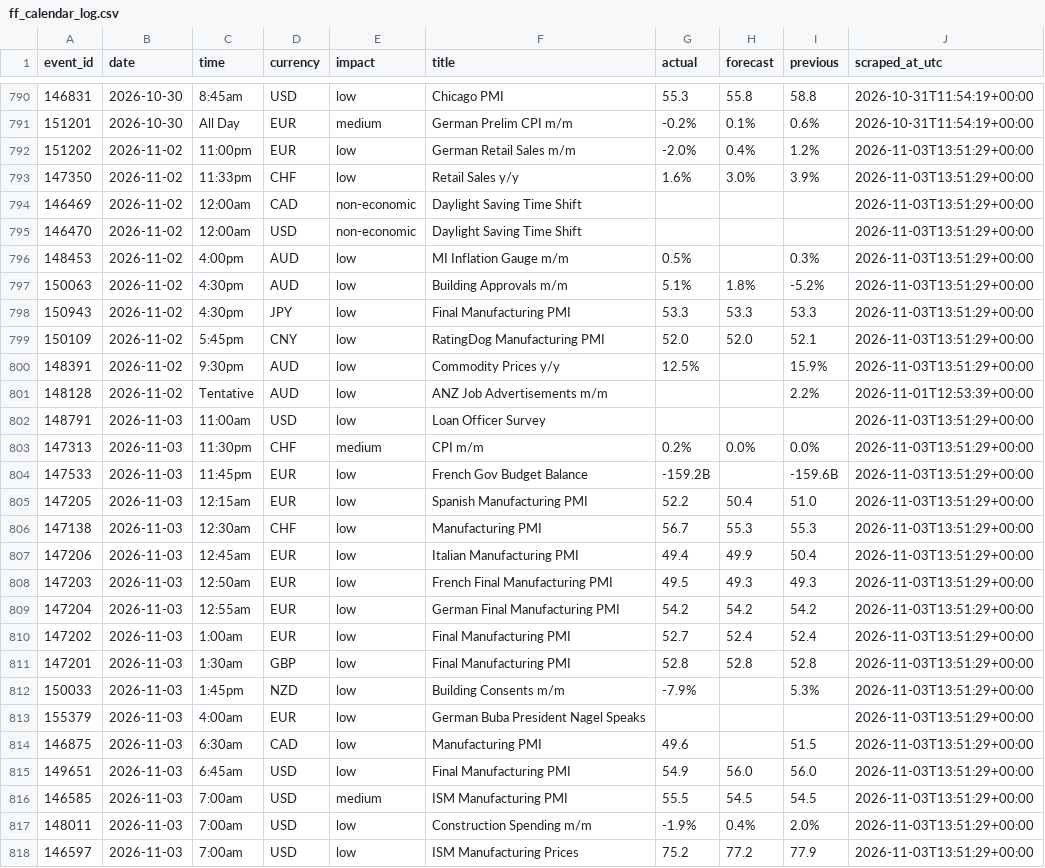
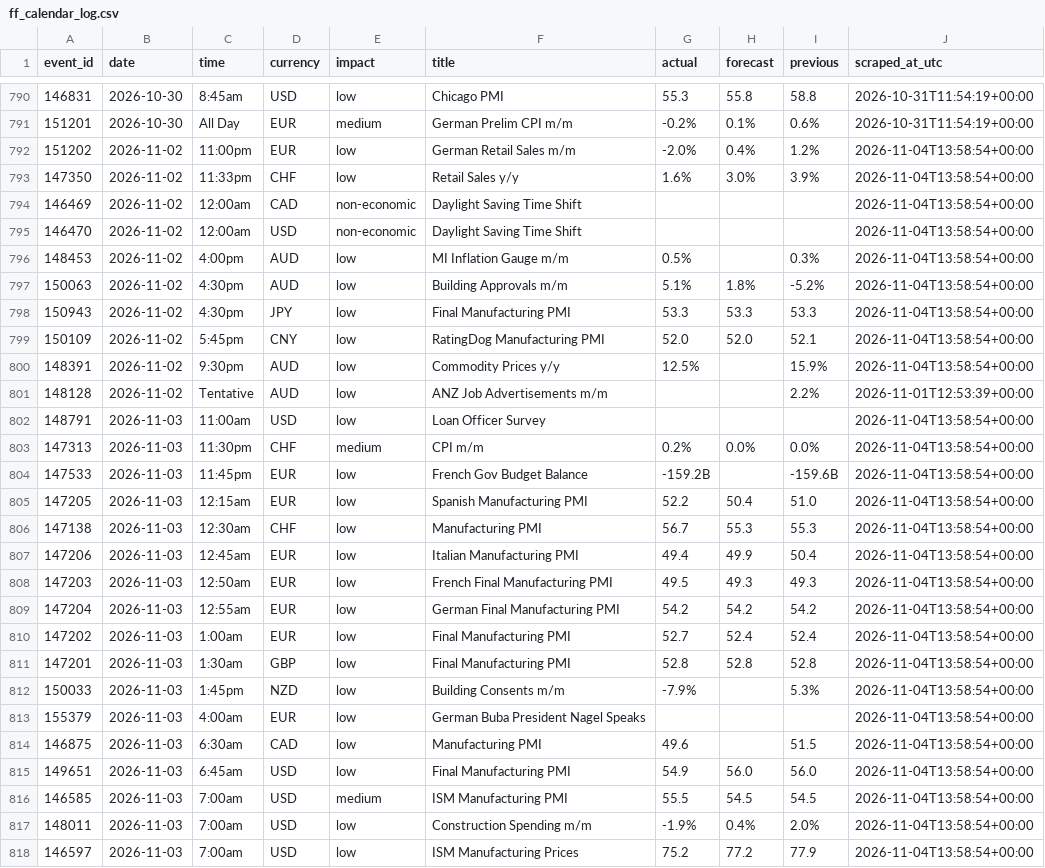
Before and after one commit to wahazzin/quant-trading-ten-strategies-rejected, a CSV file: data/ff_calendar_log.csv, drawn as a sheet; only a part is shown, gaps mark what is left out; the diff covers the shown part only.

```diff
--- a/data/ff_calendar_log.csv
+++ b/data/ff_calendar_log.csv
@@ -791,28 +791,28 @@ event_id,date,time,currency,impact,title,actual,forecast,previous,scraped_at_utc
 151201,2026-10-30,All Day,EUR,medium,German Prelim CPI m/m,-0.2%,0.1%,0.6%,2026-10-31T11:54:19+00:00
-151202,2026-11-02,11:00pm,EUR,low,German Retail Sales m/m,-2.0%,0.4%,1.2%,2026-11-03T13:51:29+00:00
-147350,2026-11-02,11:33pm,CHF,low,Retail Sales y/y,1.6%,3.0%,3.9%,2026-11-03T13:51:29+00:00
-146469,2026-11-02,12:00am,CAD,non-economic,Daylight Saving Time Shift,,,,2026-11-03T13:51:29+00:00
-146470,2026-11-02,12:00am,USD,non-economic,Daylight Saving Time Shift,,,,2026-11-03T13:51:29+00:00
-148453,2026-11-02,4:00pm,AUD,low,MI Inflation Gauge m/m,0.5%,,0.3%,2026-11-03T13:51:29+00:00
-150063,2026-11-02,4:30pm,AUD,low,Building Approvals m/m,5.1%,1.8%,-5.2%,2026-11-03T13:51:29+00:00
-150943,2026-11-02,4:30pm,JPY,low,Final Manufacturing PMI,53.3,53.3,53.3,2026-11-03T13:51:29+00:00
-150109,2026-11-02,5:45pm,CNY,low,RatingDog Manufacturing PMI,52.0,52.0,52.1,2026-11-03T13:51:29+00:00
-148391,2026-11-02,9:30pm,AUD,low,Commodity Prices y/y,12.5%,,15.9%,2026-11-03T13:51:29+00:00
+151202,2026-11-02,11:00pm,EUR,low,German Retail Sales m/m,-2.0%,0.4%,1.2%,2026-11-04T13:58:54+00:00
+147350,2026-11-02,11:33pm,CHF,low,Retail Sales y/y,1.6%,3.0%,3.9%,2026-11-04T13:58:54+00:00
+146469,2026-11-02,12:00am,CAD,non-economic,Daylight Saving Time Shift,,,,2026-11-04T13:58:54+00:00
+146470,2026-11-02,12:00am,USD,non-economic,Daylight Saving Time Shift,,,,2026-11-04T13:58:54+00:00
+148453,2026-11-02,4:00pm,AUD,low,MI Inflation Gauge m/m,0.5%,,0.3%,2026-11-04T13:58:54+00:00
+150063,2026-11-02,4:30pm,AUD,low,Building Approvals m/m,5.1%,1.8%,-5.2%,2026-11-04T13:58:54+00:00
+150943,2026-11-02,4:30pm,JPY,low,Final Manufacturing PMI,53.3,53.3,53.3,2026-11-04T13:58:54+00:00
+150109,2026-11-02,5:45pm,CNY,low,RatingDog Manufacturing PMI,52.0,52.0,52.1,2026-11-04T13:58:54+00:00
+148391,2026-11-02,9:30pm,AUD,low,Commodity Prices y/y,12.5%,,15.9%,2026-11-04T13:58:54+00:00
 148128,2026-11-02,Tentative,AUD,low,ANZ Job Advertisements m/m,,,2.2%,2026-11-01T12:53:39+00:00
-148791,2026-11-03,11:00am,USD,low,Loan Officer Survey,,,,2026-11-03T13:51:29+00:00
-147313,2026-11-03,11:30pm,CHF,medium,CPI m/m,0.2%,0.0%,0.0%,2026-11-03T13:51:29+00:00
-147533,2026-11-03,11:45pm,EUR,low,French Gov Budget Balance,-159.2B,,-159.6B,2026-11-03T13:51:29+00:00
-147205,2026-11-03,12:15am,EUR,low,Spanish Manufacturing PMI,52.2,50.4,51.0,2026-11-03T13:51:29+00:00
-147138,2026-11-03,12:30am,CHF,low,Manufacturing PMI,56.7,55.3,55.3,2026-11-03T13:51:29+00:00
-147206,2026-11-03,12:45am,EUR,low,Italian Manufacturing PMI,49.4,49.9,50.4,2026-11-03T13:51:29+00:00
-147203,2026-11-03,12:50am,EUR,low,French Final Manufacturing PMI,49.5,49.3,49.3,2026-11-03T13:51:29+00:00
-147204,2026-11-03,12:55am,EUR,low,German Final Manufacturing PMI,54.2,54.2,54.2,2026-11-03T13:51:29+00:00
-147202,2026-11-03,1:00am,EUR,low,Final Manufacturing PMI,52.7,52.4,52.4,2026-11-03T13:51:29+00:00
-147201,2026-11-03,1:30am,GBP,low,Final Manufacturing PMI,52.8,52.8,52.8,2026-11-03T13:51:29+00:00
-150033,2026-11-03,1:45pm,NZD,low,Building Consents m/m,-7.9%,,5.3%,2026-11-03T13:51:29+00:00
-155379,2026-11-03,4:00am,EUR,low,German Buba President Nagel Speaks,,,,2026-11-03T13:51:29+00:00
-146875,2026-11-03,6:30am,CAD,low,Manufacturing PMI,49.6,,51.5,2026-11-03T13:51:29+00:00
-149651,2026-11-03,6:45am,USD,low,Final Manufacturing PMI,54.9,56.0,56.0,2026-11-03T13:51:29+00:00
-146585,2026-11-03,7:00am,USD,medium,ISM Manufacturing PMI,55.5,54.5,54.5,2026-11-03T13:51:29+00:00
-148011,2026-11-03,7:00am,USD,low,Construction Spending m/m,-1.9%,0.4%,2.0%,2026-11-03T13:51:29+00:00
-146597,2026-11-03,7:00am,USD,low,ISM Manufacturing Prices,75.2,77.2,77.9,2026-11-03T13:51:29+00:00
+148791,2026-11-03,11:00am,USD,low,Loan Officer Survey,,,,2026-11-04T13:58:54+00:00
+147313,2026-11-03,11:30pm,CHF,medium,CPI m/m,0.2%,0.0%,0.0%,2026-11-04T13:58:54+00:00
+147533,2026-11-03,11:45pm,EUR,low,French Gov Budget Balance,-159.2B,,-159.6B,2026-11-04T13:58:54+00:00
+147205,2026-11-03,12:15am,EUR,low,Spanish Manufacturing PMI,52.2,50.4,51.0,2026-11-04T13:58:54+00:00
+147138,2026-11-03,12:30am,CHF,low,Manufacturing PMI,56.7,55.3,55.3,2026-11-04T13:58:54+00:00
+147206,2026-11-03,12:45am,EUR,low,Italian Manufacturing PMI,49.4,49.9,50.4,2026-11-04T13:58:54+00:00
+147203,2026-11-03,12:50am,EUR,low,French Final Manufacturing PMI,49.5,49.3,49.3,2026-11-04T13:58:54+00:00
+147204,2026-11-03,12:55am,EUR,low,German Final Manufacturing PMI,54.2,54.2,54.2,2026-11-04T13:58:54+00:00
+147202,2026-11-03,1:00am,EUR,low,Final Manufacturing PMI,52.7,52.4,52.4,2026-11-04T13:58:54+00:00
+147201,2026-11-03,1:30am,GBP,low,Final Manufacturing PMI,52.8,52.8,52.8,2026-11-04T13:58:54+00:00
+150033,2026-11-03,1:45pm,NZD,low,Building Consents m/m,-7.9%,,5.3%,2026-11-04T13:58:54+00:00
+155379,2026-11-03,4:00am,EUR,low,German Buba President Nagel Speaks,,,,2026-11-04T13:58:54+00:00
+146875,2026-11-03,6:30am,CAD,low,Manufacturing PMI,49.6,,51.5,2026-11-04T13:58:54+00:00
+149651,2026-11-03,6:45am,USD,low,Final Manufacturing PMI,54.9,56.0,56.0,2026-11-04T13:58:54+00:00
+146585,2026-11-03,7:00am,USD,medium,ISM Manufacturing PMI,55.5,54.5,54.5,2026-11-04T13:58:54+00:00
+148011,2026-11-03,7:00am,USD,low,Construction Spending m/m,-1.9%,0.4%,2.0%,2026-11-04T13:58:54+00:00
+146597,2026-11-03,7:00am,USD,low,ISM Manufacturing Prices,75.2,77.2,77.9,2026-11-04T13:58:54+00:00
```
Also changed, not shown: 3 added rows, 3 removed rows and 116 edited cells elsewhere in this file.
